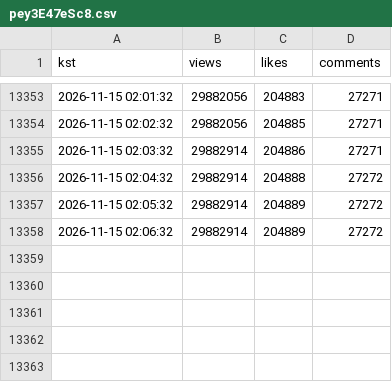
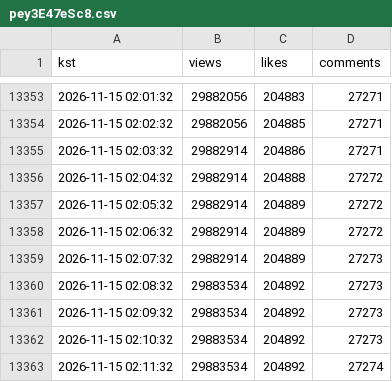
Before and after one commit to viztabviz-lab/rescene-now, a CSV file: track/pey3E47eSc8.csv, drawn as a sheet; only a part is shown, gaps mark what is left out; the diff names each change by its address in the sheet, - before the commit and + after, or states it on an @@ line.

```diff
--- a/track/pey3E47eSc8.csv
+++ b/track/pey3E47eSc8.csv
+row 13359: 2026-11-15 02:07:32 | 29882914 | 204889 | 27273
+row 13360: 2026-11-15 02:08:32 | 29883534 | 204892 | 27273
+row 13361: 2026-11-15 02:09:32 | 29883534 | 204892 | 27273
+row 13362: 2026-11-15 02:10:32 | 29883534 | 204892 | 27273
+row 13363: 2026-11-15 02:11:32 | 29883534 | 204892 | 27274
```
